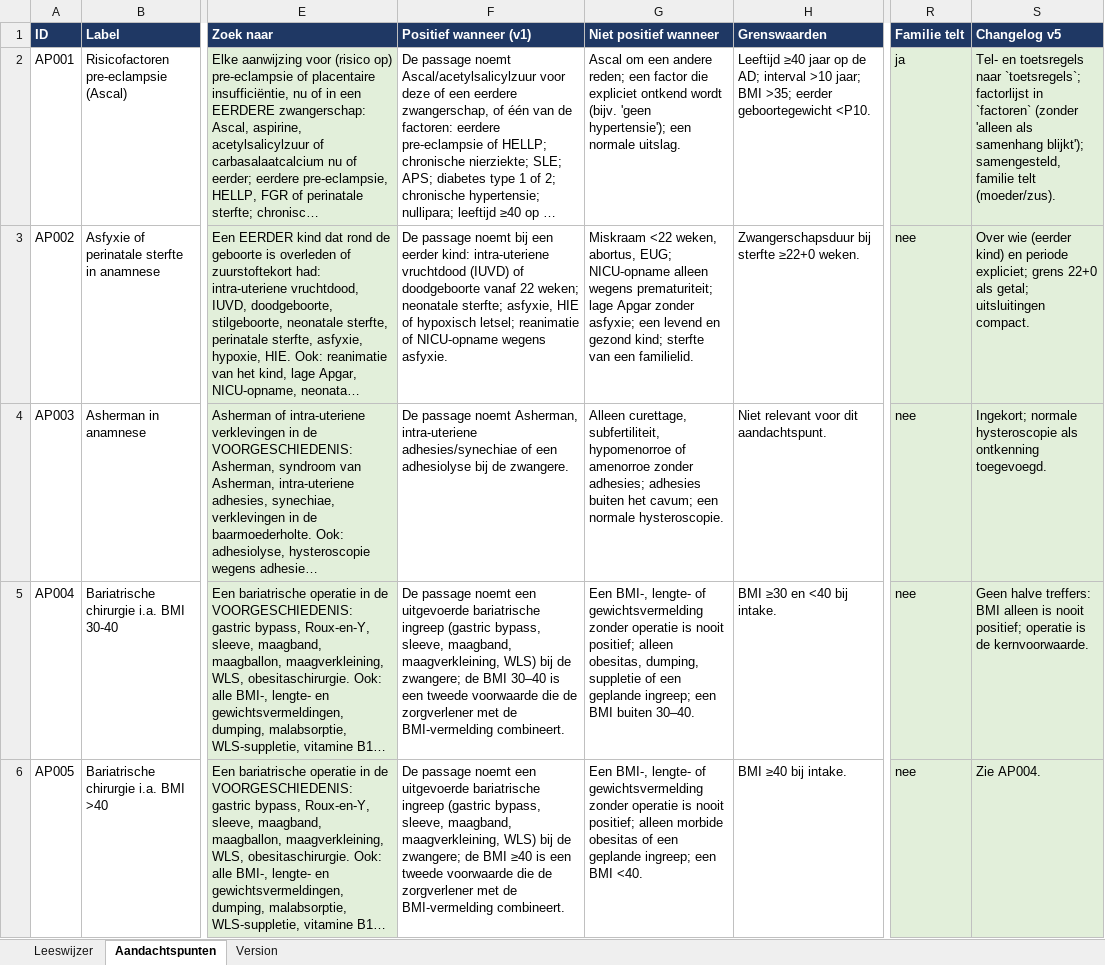
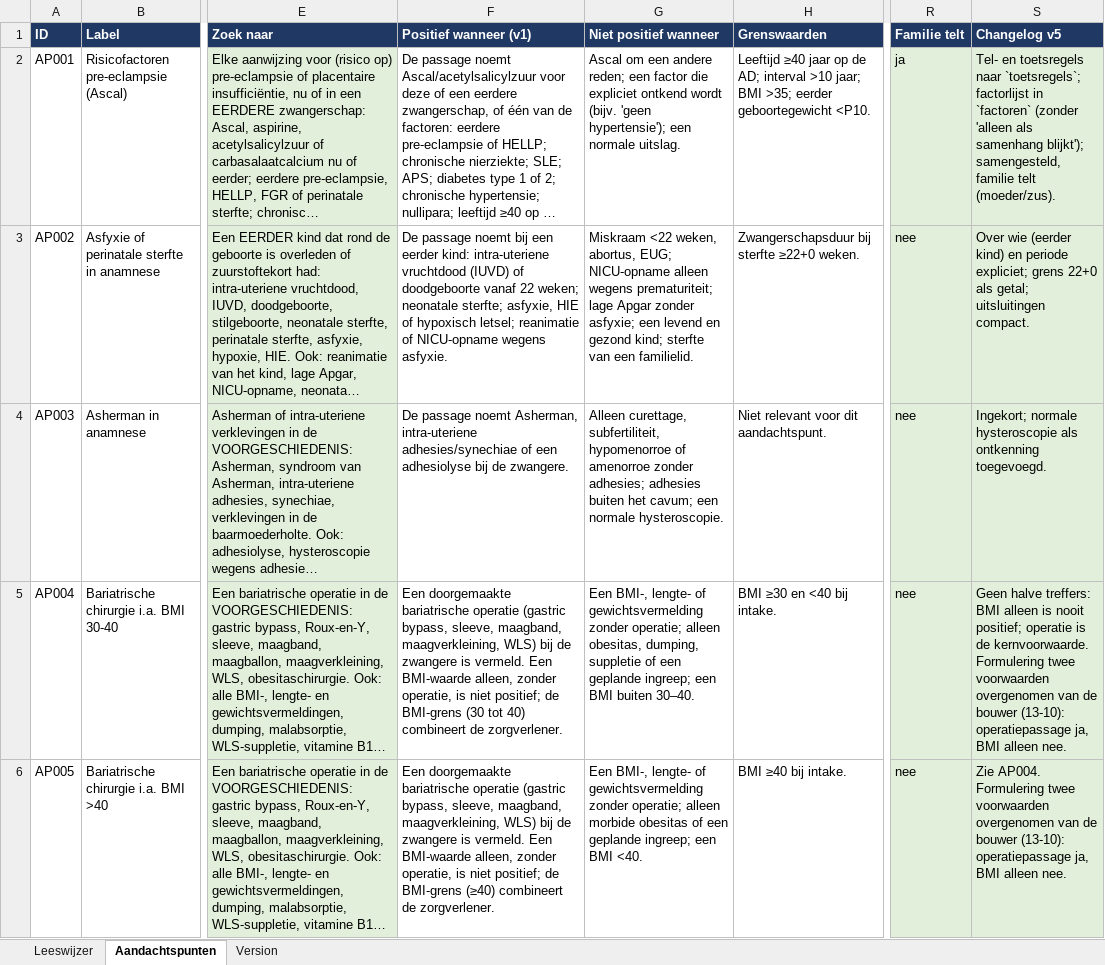
Before and after one commit to Andymaarten/2026_Zorgkaartvragen, an Excel workbook: 261013_Prompts_aandachtspunten_v5.0.xlsx, sheet Aandachtspunten, drawn as a sheet; only a part is shown, gaps mark what is left out; long unchanged cells end in …; values as stored, in another font and other column widths than the file's, no borders; the diff covers the shown part only; the diff names each change by its address in the sheet, - before the commit and + after, or states it on an @@ line.

```diff
--- a/261013_Prompts_aandachtspunten_v5.0.xlsx (sheet Aandachtspunten)
+++ b/261013_Prompts_aandachtspunten_v5.0.xlsx (sheet Aandachtspunten)
-F5 (Positief wanneer (v1)): De passage noemt een uitgevoerde bariatrische ingreep (gastric bypass, sleeve, maagband, maagverkleining, WLS) bij de zwangere; de BMI 30–40 is een tweede voorwaarde die de zorgverlener met de BMI-vermelding combineert.
+F5 (Positief wanneer (v1)): Een doorgemaakte bariatrische operatie (gastric bypass, sleeve, maagband, maagverkleining, WLS) bij de zwangere is vermeld. Een BMI-waarde alleen, zonder operatie, is niet positief; de BMI-grens (30 tot 40) combineert de zorgverlener.
-G5 (Niet positief wanneer): …gewichtsvermelding zonder operatie is nooit positief; alleen obesitas,…
+G5 (Niet positief wanneer): …gewichtsvermelding zonder operatie; alleen obesitas,…
-S5 (Changelog v5): …de kernvoorwaarde.
+S5 (Changelog v5): …de kernvoorwaarde. Formulering twee voorwaarden overgenomen van de bouwer (13-10): operatiepassage ja, BMI alleen nee.
-F6 (Positief wanneer (v1)): De passage noemt een uitgevoerde bariatrische ingreep (gastric bypass, sleeve, maagband, maagverkleining, WLS) bij de zwangere; de BMI ≥40 is een tweede voorwaarde die de zorgverlener met de BMI-vermelding combineert.
+F6 (Positief wanneer (v1)): Een doorgemaakte bariatrische operatie (gastric bypass, sleeve, maagband, maagverkleining, WLS) bij de zwangere is vermeld. Een BMI-waarde alleen, zonder operatie, is niet positief; de BMI-grens (≥40) combineert de zorgverlener.
-G6 (Niet positief wanneer): …gewichtsvermelding zonder operatie is nooit positief; alleen morbide…
+G6 (Niet positief wanneer): …gewichtsvermelding zonder operatie; alleen morbide…
-S6 (Changelog v5): Zie AP004.
+S6 (Changelog v5): Zie AP004. Formulering twee voorwaarden overgenomen van de bouwer (13-10): operatiepassage ja, BMI alleen nee.
```
Also changed, not shown: 8 edited cells elsewhere in this sheet, 2 other files.
